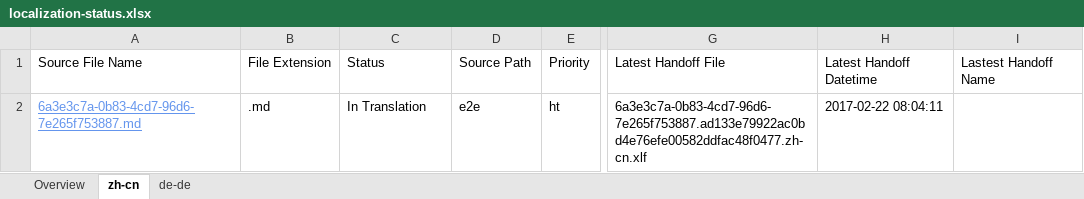
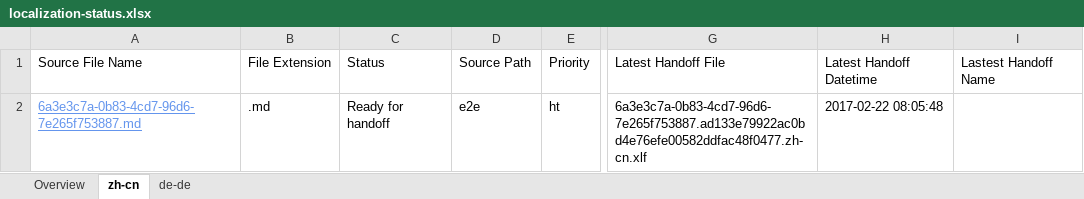
Before and after one commit to OpenLocalizationTestOrg/ol-test4-handback, an Excel workbook: ol-handback/OpenLocalizationTestOrg/ol-test4/xinjiang/localization-status.xlsx, sheet zh-cn, drawn as a sheet; only a part is shown, gaps mark what is left out; values as stored, in another font and other column widths than the file's, no borders; table styles not drawn; the diff names each change by its address in the sheet, - before the commit and + after, or states it on an @@ line.

Commit message:
Generate Report for Handoff

```diff
--- a/ol-handback/OpenLocalizationTestOrg/ol-test4/xinjiang/localization-status.xlsx (sheet zh-cn)
+++ b/ol-handback/OpenLocalizationTestOrg/ol-test4/xinjiang/localization-status.xlsx (sheet zh-cn)
-C2: In Translation
+C2: Ready for handoff
-H2: 2017-02-22 08:04:11
+H2: 2017-02-22 08:05:48
```
Also changed, not shown: sheet Overview, sheet de-de.
